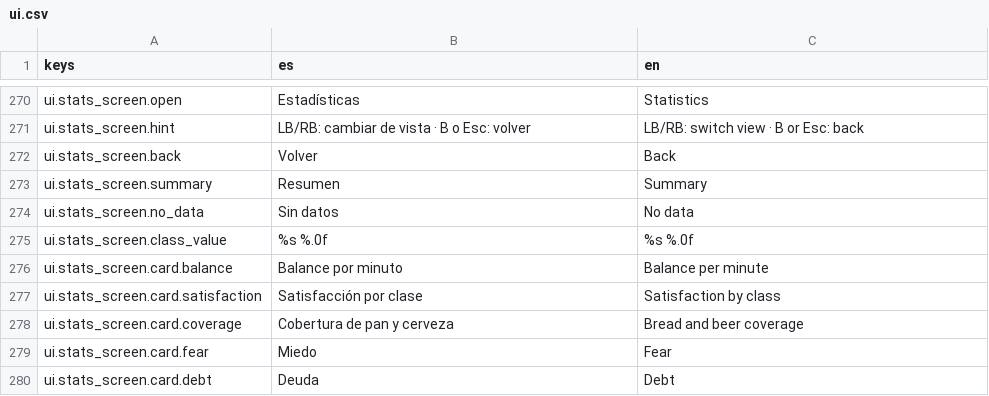
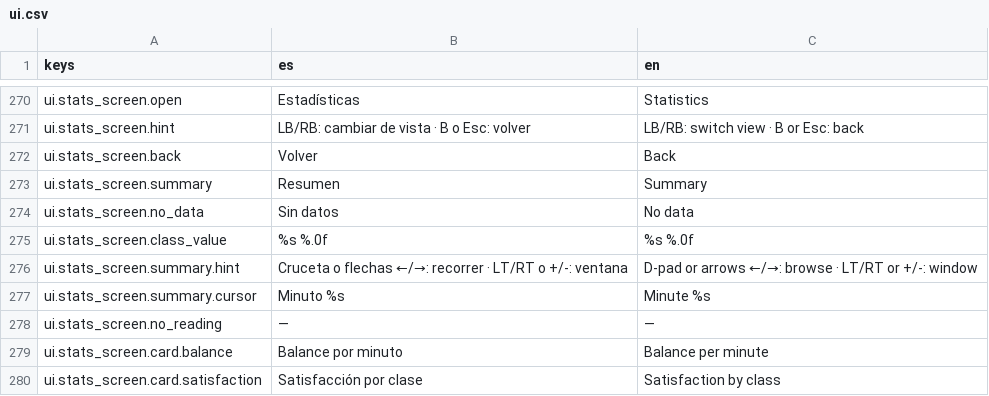
Before and after one commit to Palehour/londinium, a CSV file: locale/ui.csv, drawn as a sheet; only a part is shown, gaps mark what is left out; the shorter side is filled out with more unchanged rows; the diff names each change by its address in the sheet, - before the commit and + after, or states it on an @@ line.

Commit message:
feat(ui): cursor compartido y ventanas en el resumen de estadísticas (#314, D-170) (#326)

```diff
--- a/locale/ui.csv
+++ b/locale/ui.csv
+row 276: ui.stats_screen.summary.hint | Cruceta o flechas ←/→: recorrer · LT/RT o +/-: ventana | D-pad or arrows ←/→: browse · LT/RT or +/-: window
+row 277: ui.stats_screen.summary.cursor | Minuto %s | Minute %s
+row 278: ui.stats_screen.no_reading | — | —
```
Also changed, not shown: 10 other files.
